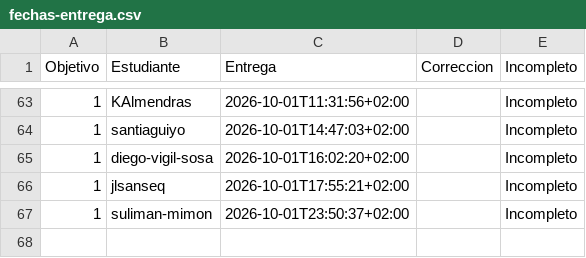
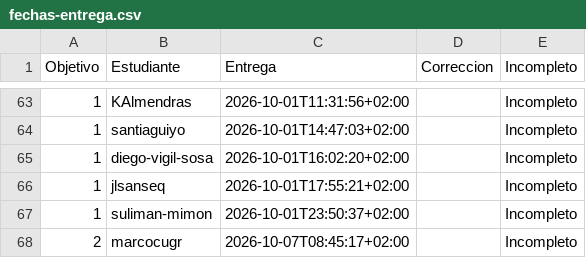
Before and after one commit to JJ/IV-, a CSV file: data/fechas-entrega.csv, drawn as a sheet; only a part is shown, gaps mark what is left out.

```diff
--- a/data/fechas-entrega.csv
+++ b/data/fechas-entrega.csv
@@ -67 +67,2 @@ Objetivo;Estudiante;Entrega;Correccion;Incompleto
 1; suliman-mimon;2026-10-01T23:50:37+02:00;;Incompleto
+2; marcocugr;2026-10-07T08:45:17+02:00;;Incompleto
```
Also changed, not shown: 1 other file.
